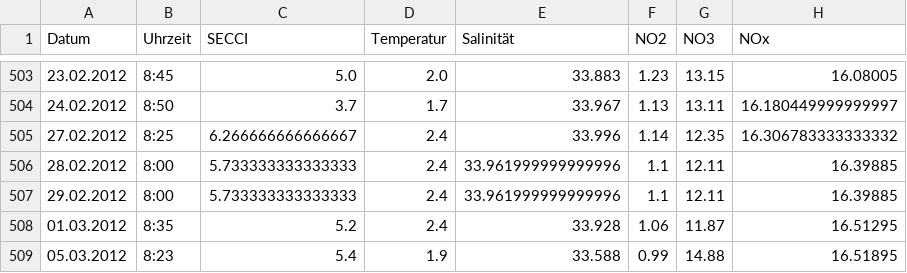
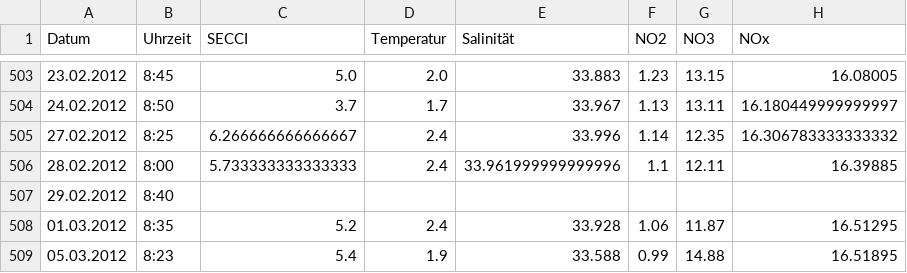
Before and after one commit to antonstrodthoff/BBDC23, a CSV file: task_student/bbdc_2023_AWI_data_evaluate_skeleton_student_out.csv, drawn as a sheet; only a part is shown, gaps mark what is left out.

Commit message:
save column function

```diff
--- a/task_student/bbdc_2023_AWI_data_evaluate_skeleton_student_out.csv
+++ b/task_student/bbdc_2023_AWI_data_evaluate_skeleton_student_out.csv
@@ -506,3 +506,3 @@ Datum;Uhrzeit;SECCI;Temperatur;Salinität;NO2;NO3;NOx
 28.02.2012;8:00;5.733333333333333;2.4;33.961999999999996;1.1;12.11;16.39885
-29.02.2012;8:00;5.733333333333333;2.4;33.961999999999996;1.1;12.11;16.39885
+29.02.2012;8:40;;;;;;
 01.03.2012;8:35;5.2;2.4;33.928;1.06;11.87;16.51295
```
Also changed, not shown: 2 other files.
